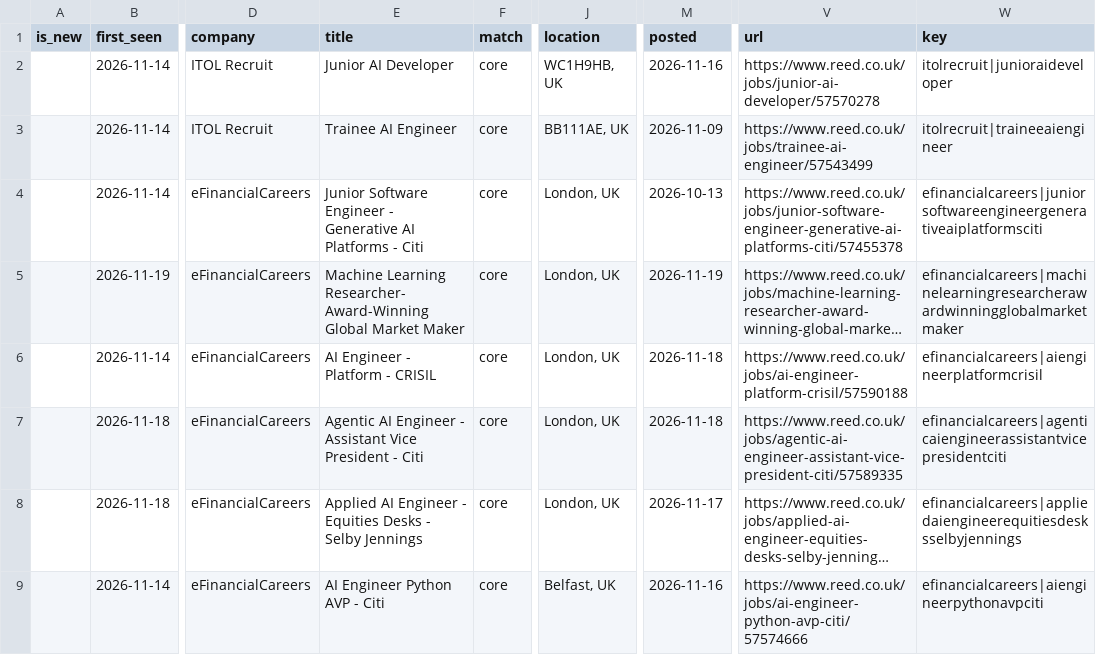
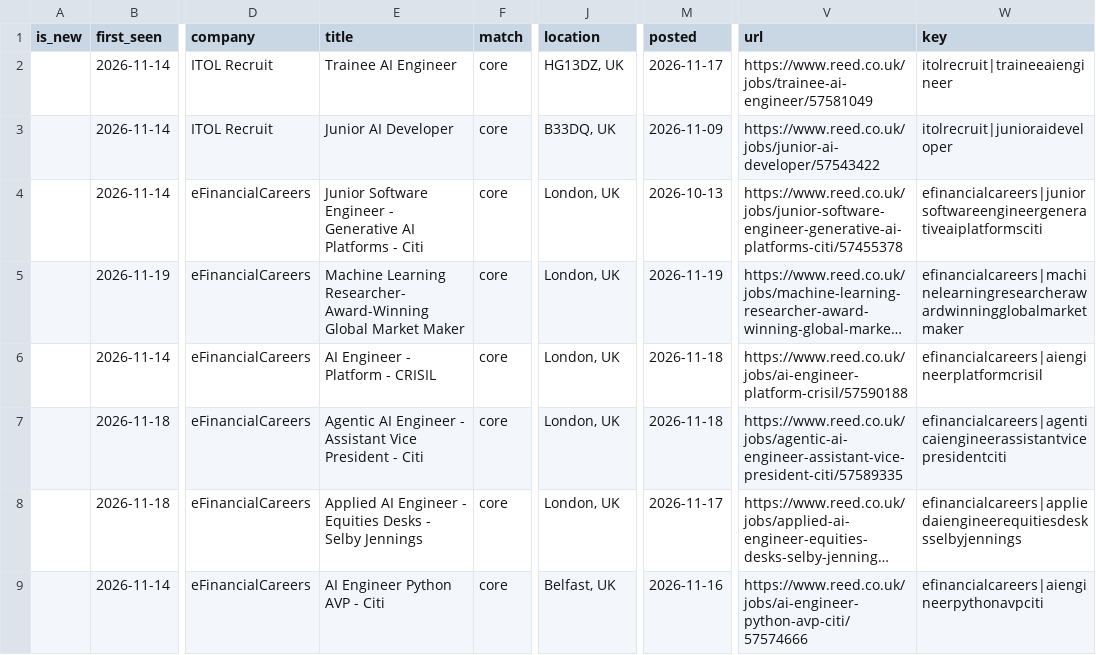
Before and after one commit to t1anzn/seed-scout, a CSV file: docs/seed_jobs.csv, drawn as a sheet; only a part is shown, gaps mark what is left out; long unchanged cells end in …; the diff names each change by its address in the sheet, - before the commit and + after, or states it on an @@ line.

```diff
--- a/docs/seed_jobs.csv
+++ b/docs/seed_jobs.csv
-E2 (title): Junior AI Developer
+E2 (title): Trainee AI Engineer
-J2 (location): WC1H9HB, UK
+J2 (location): HG13DZ, UK
-M2 (posted): 2026-11-16
+M2 (posted): 2026-11-17
-V2 (url): https://www.reed.co.uk/jobs/junior-ai-developer/57570278
+V2 (url): https://www.reed.co.uk/jobs/trainee-ai-engineer/57581049
-W2 (key): itolrecruit|junioraideveloper
+W2 (key): itolrecruit|traineeaiengineer
-E3 (title): Trainee AI Engineer
+E3 (title): Junior AI Developer
-J3 (location): BB111AE, UK
+J3 (location): B33DQ, UK
-V3 (url): https://www.reed.co.uk/jobs/trainee-ai-engineer/57543499
+V3 (url): https://www.reed.co.uk/jobs/junior-ai-developer/57543422
-W3 (key): itolrecruit|traineeaiengineer
+W3 (key): itolrecruit|junioraideveloper
```
Also changed, not shown: 2 other files.
